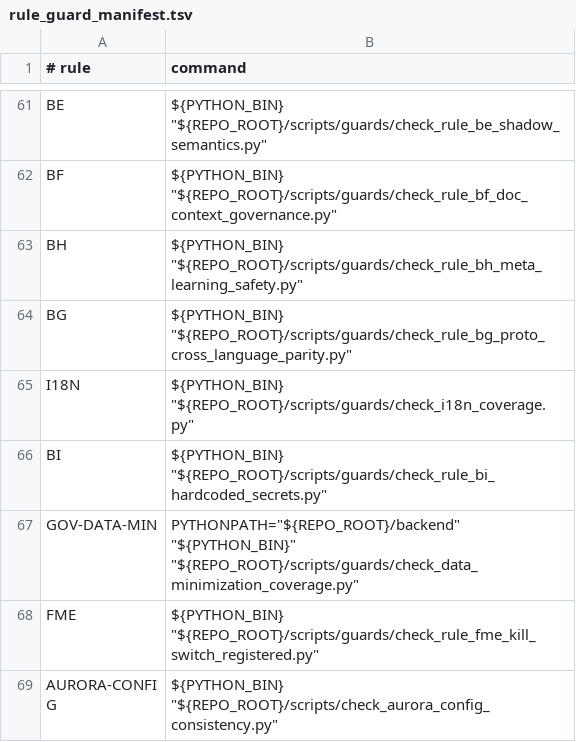
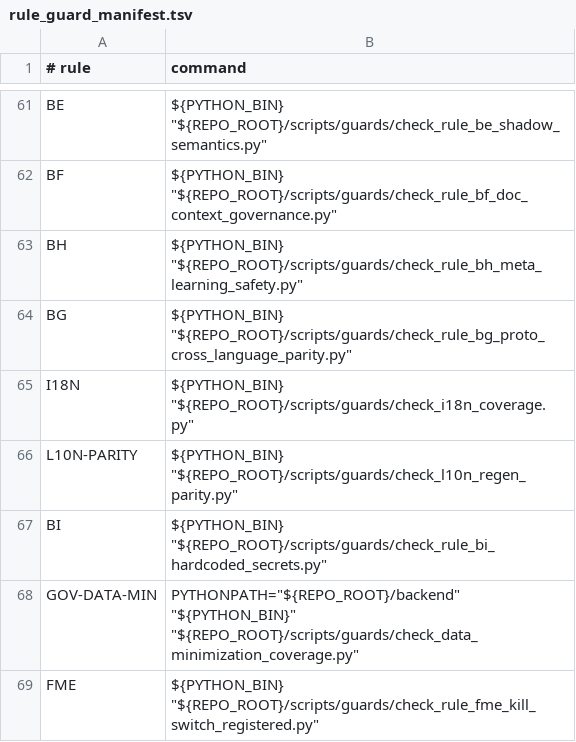
Before and after one commit to BRSAMAyu/Sparkle-project, a TSV file: scripts/rule_guard_manifest.tsv, drawn as a sheet; only a part is shown, gaps mark what is left out; the shorter side is filled out with more unchanged rows; the diff names each change by its address in the sheet, - before the commit and + after, or states it on an @@ line.

Commit message:
chore(l10n): regen format baseline reset + parity guard [L10N-REGEN]
Collects the dart_style format drift that taxed every mobile card
(+131/-386, old multi-param line-break style -> current single-line,
zero semantic change; 11100 template keys == abstract members == zh/en
implementations, both-direction diff sets empty). Fresh-worktree
first-run produces byte-identical old format (package_config absence)
— that's why prior cards judged drift inconsistently; stable state
after implicit pub get is the new baseline.

Bonus content fix: B3-CHAT (b7956f1c) accidentally dropped the EN
translation of chatPredictionYouCanDoFirst from app_en.arb (zh kept)
— EN users fell back to Chinese. Restored verbatim; gen-l10n 'en: 1
untranslated' warning zeroed.

New guard L10N-PARITY (scripts/guards/check_l10n_regen_parity.py,
registered in manifest): template keys == abstract members == subclass
implementations, closing both 'edit arb without regen' and 'hand-add
getter' drift classes. Mutation-tested both directions (deleted key,
renamed member -> FAIL, restored -> PASS). Byte-level format guard
needs Flutter SDK — registered as CI suggestion (gen-l10n && git diff
--exit-code), not forced into local suite.

```diff
--- a/scripts/rule_guard_manifest.tsv
+++ b/scripts/rule_guard_manifest.tsv
+row 66: L10N-PARITY | ${PYTHON_BIN} "${REPO_ROOT}/scripts/guards/check_l10n_regen_parity.py"
```
Also changed, not shown: 7 other files.
